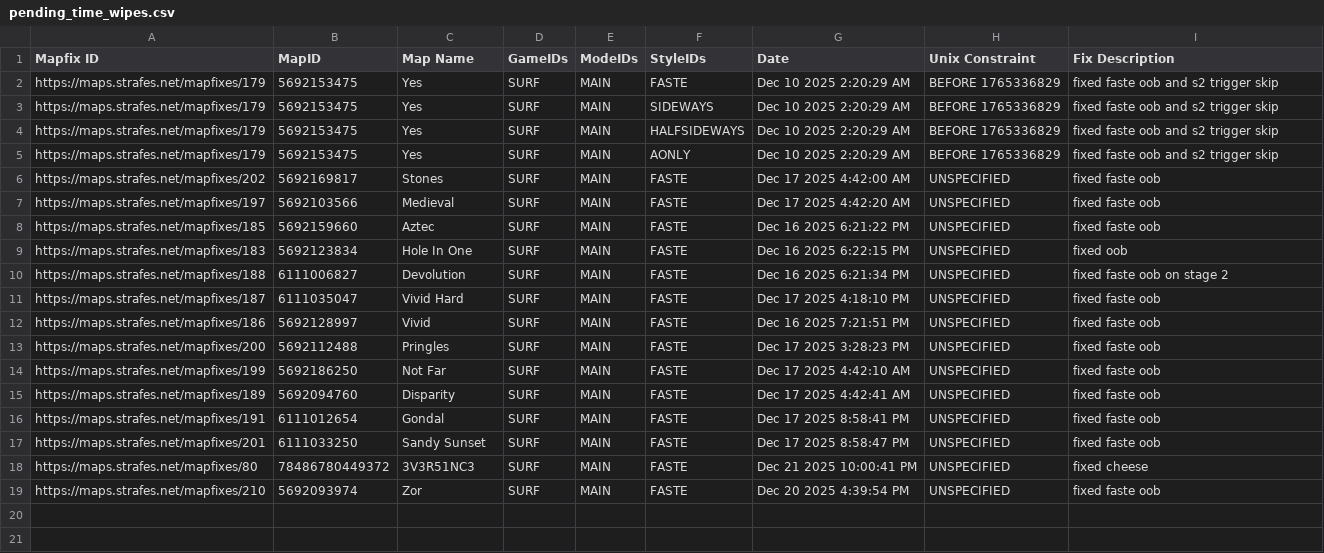
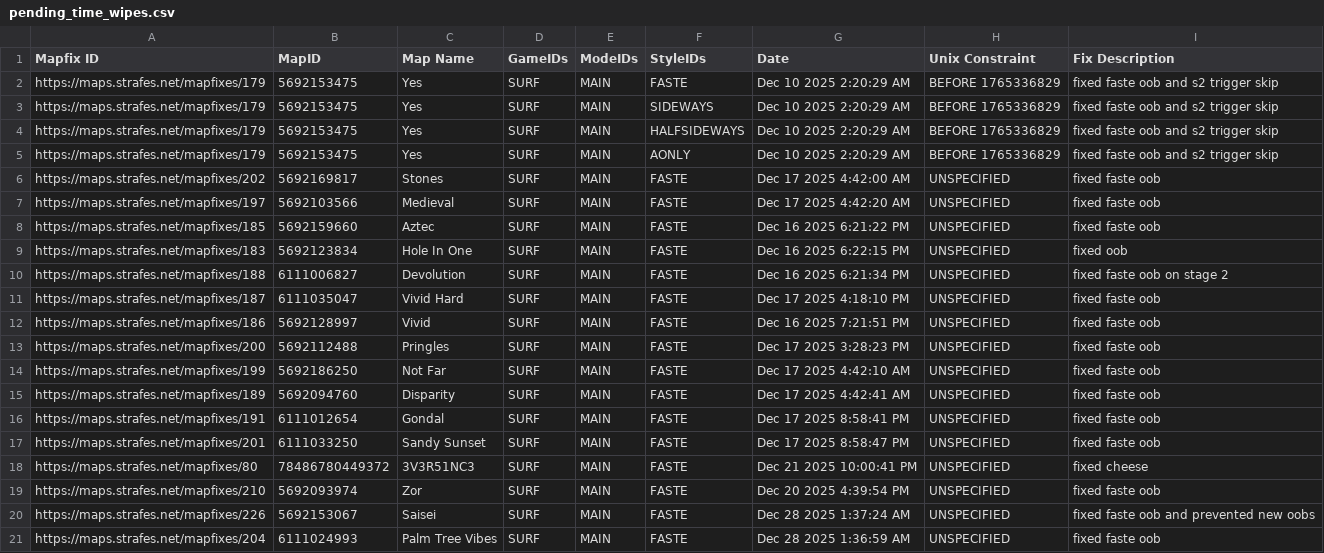
Before and after one commit to StrafesNET/map-tracking, a CSV file: pending_time_wipes.csv, drawn as a sheet; the diff names each change by its address in the sheet, - before the commit and + after, or states it on an @@ line.

Commit message:
Add new map fixes for Saisei and Palm Tree Vibes
Added new entries for Saisei and Palm Tree Vibes with fixes.

```diff
--- a/pending_time_wipes.csv
+++ b/pending_time_wipes.csv
+row 20: https://maps.strafes.net/mapfixes/226 | 5692153067 | Saisei | SURF | MAIN | FASTE | Dec 28 2025 1:37:24 AM | UNSPECIFIED | fixed faste oob and prevented new oobs
+row 21: https://maps.strafes.net/mapfixes/204 | 6111024993 | Palm Tree Vibes | SURF | MAIN | FASTE | Dec 28 2025 1:36:59 AM | UNSPECIFIED | fixed faste oob
```
